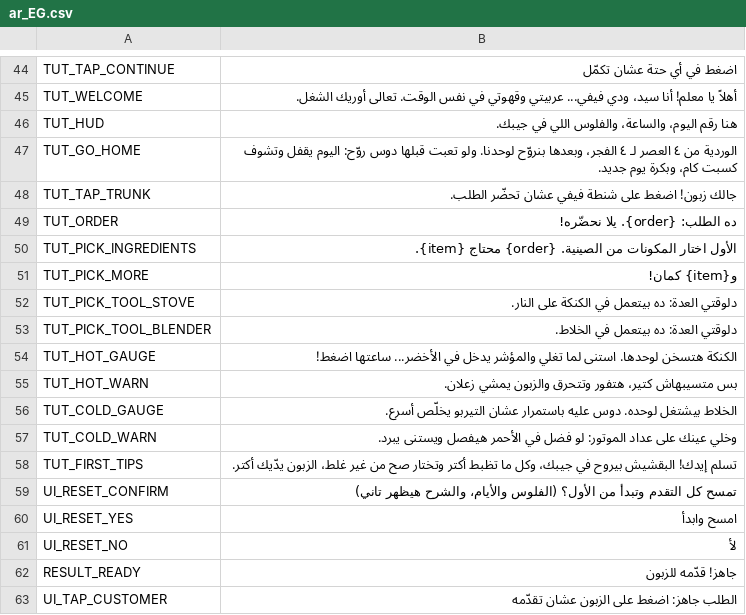
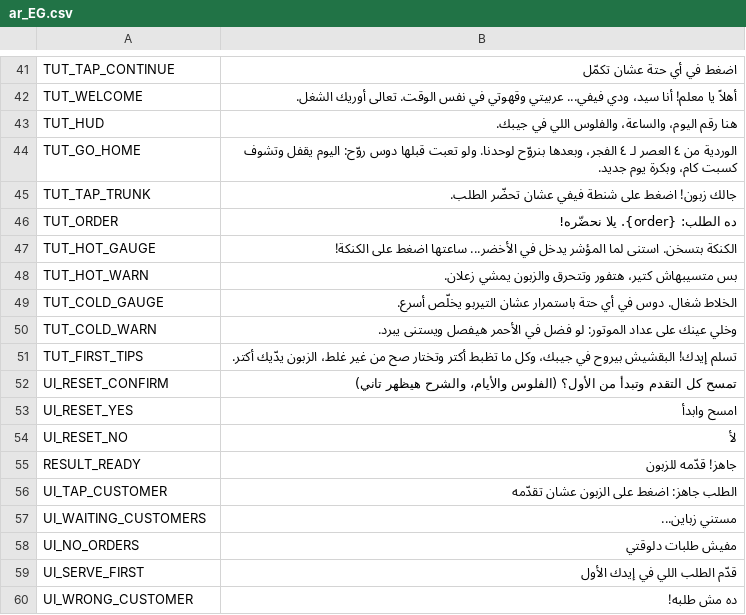
Before and after one commit to 3AMJAMS/2ahwa-Sim, a CSV file: localization/ar_EG.csv, drawn as a sheet; only a part is shown, gaps mark what is left out; the shorter side is filled out with more unchanged rows; the diff covers the shown part only.

```diff
--- a/localization/ar_EG.csv
+++ b/localization/ar_EG.csv
@@ -49,9 +46,5 @@ TUT_TAP_TRUNK,"جالك زبون! اضغط على شنطة فيفي عشان ت
 TUT_ORDER,"ده الطلب: {order}. يلا نحضّره!"
-TUT_PICK_INGREDIENTS,"الأول اختار المكونات من الصينية. {order} محتاج {item}."
-TUT_PICK_MORE,"و{item} كمان!"
-TUT_PICK_TOOL_STOVE,"دلوقتي العدة: ده بيتعمل في الكنكة على النار."
-TUT_PICK_TOOL_BLENDER,"دلوقتي العدة: ده بيتعمل في الخلاط."
-TUT_HOT_GAUGE,"الكنكة هتسخن لوحدها. استنى لما تغلي والمؤشر يدخل في الأخضر... ساعتها اضغط!"
+TUT_HOT_GAUGE,"الكنكة بتسخن. استنى لما المؤشر يدخل في الأخضر... ساعتها اضغط على الكنكة!"
 TUT_HOT_WARN,"بس متسيبهاش كتير، هتفور وتتحرق والزبون يمشي زعلان."
-TUT_COLD_GAUGE,"الخلاط بيشتغل لوحده. دوس عليه باستمرار عشان التيربو يخلّص أسرع."
+TUT_COLD_GAUGE,"الخلاط شغال. دوس في أي حتة باستمرار عشان التيربو يخلّص أسرع."
 TUT_COLD_WARN,"وخلي عينك على عداد الموتور: لو فضل في الأحمر هيفصل ويستنى يبرد."
```
Also changed, not shown: 22 added rows, 13 removed rows and 7 edited cells elsewhere in this file, 45 other files.
